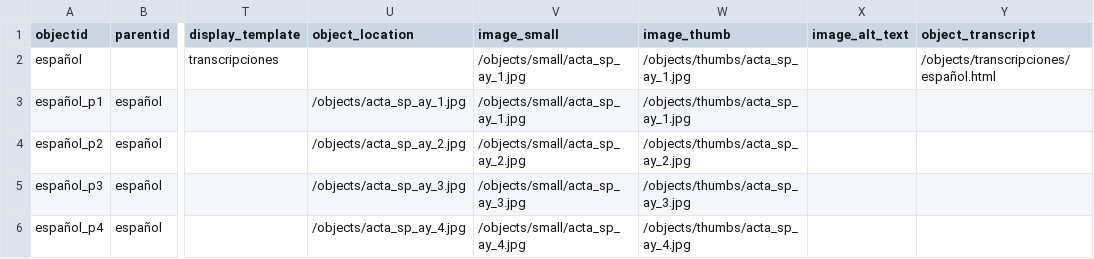
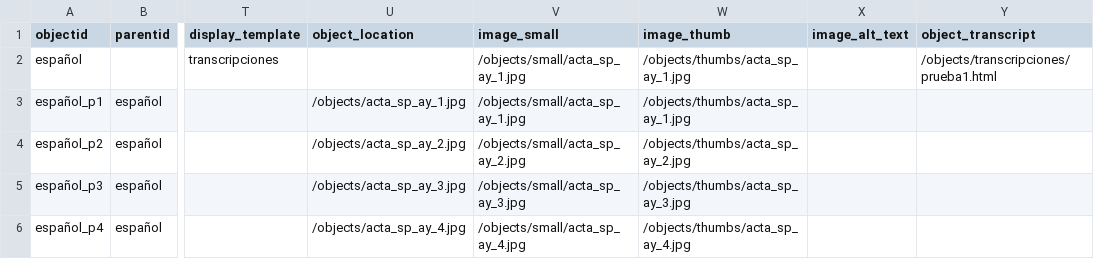
Before and after one commit to hdlabconicet/gabrielindependencia, a CSV file: _data/metadatos-coleccion.csv, drawn as a sheet; only a part is shown, gaps mark what is left out; the diff names each change by its address in the sheet, - before the commit and + after, or states it on an @@ line.

Commit message:
Add files via upload

```diff
--- a/_data/metadatos-coleccion.csv
+++ b/_data/metadatos-coleccion.csv
-Y2 (object_transcript): /objects/transcripciones/español.html
+Y2 (object_transcript): /objects/transcripciones/prueba1.html
```
